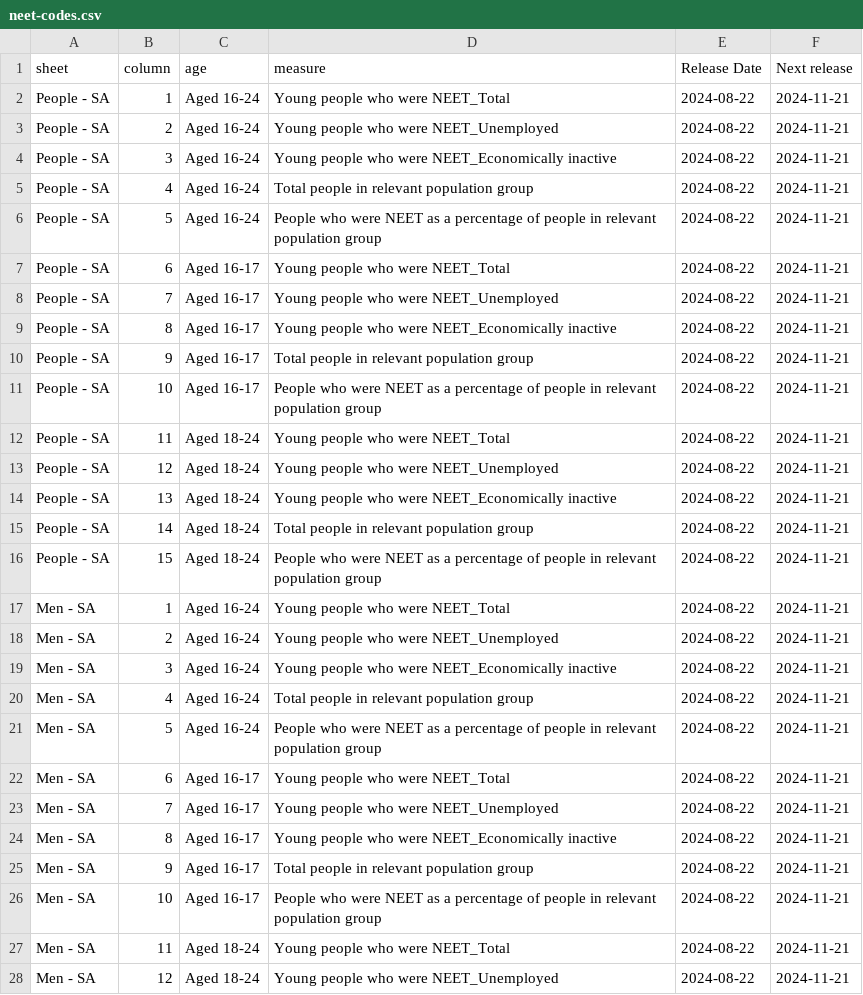
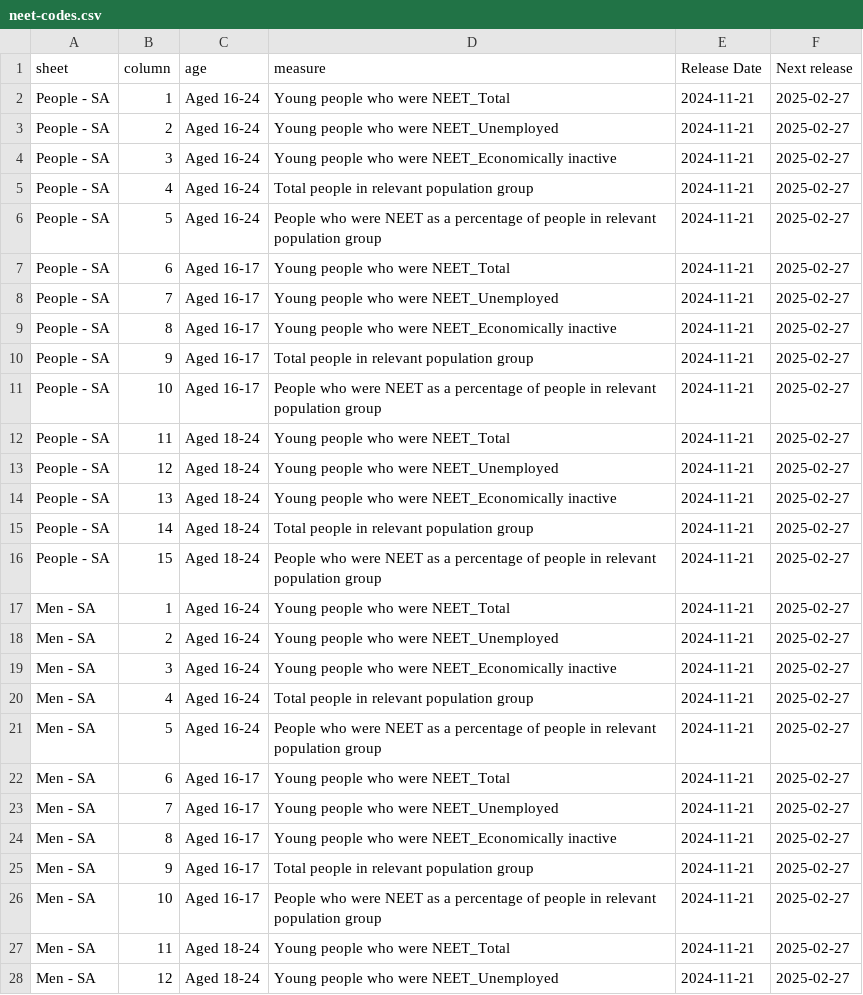
Before and after one commit to open-innovations/yff-data-pipelines, a CSV file: data/metadata/codes/neet-codes.csv, drawn as a sheet; only a part is shown; the diff covers the shown part only.

```diff
--- a/data/metadata/codes/neet-codes.csv
+++ b/data/metadata/codes/neet-codes.csv
@@ -1,28 +1,28 @@
 sheet,column,age,measure,Release Date,Next release
-People - SA,1,Aged 16-24,Young people who were NEET_Total,2024-08-22,2024-11-21
-People - SA,2,Aged 16-24,Young people who were NEET_Unemployed,2024-08-22,2024-11-21
-People - SA,3,Aged 16-24,Young people who were NEET_Economically inactive,2024-08-22,2024-11-21
-People - SA,4,Aged 16-24,Total people in relevant population group,2024-08-22,2024-11-21
-People - SA,5,Aged 16-24,People who were NEET as a percentage of people in relevant population group,2024-08-22,2024-11-21
-People - SA,6,Aged 16-17,Young people who were NEET_Total,2024-08-22,2024-11-21
-People - SA,7,Aged 16-17,Young people who were NEET_Unemployed,2024-08-22,2024-11-21
-People - SA,8,Aged 16-17,Young people who were NEET_Economically inactive,2024-08-22,2024-11-21
-People - SA,9,Aged 16-17,Total people in relevant population group,2024-08-22,2024-11-21
-People - SA,10,Aged 16-17,People who were NEET as a percentage of people in relevant population group,2024-08-22,2024-11-21
-People - SA,11,Aged 18-24,Young people who were NEET_Total,2024-08-22,2024-11-21
-People - SA,12,Aged 18-24,Young people who were NEET_Unemployed,2024-08-22,2024-11-21
-People - SA,13,Aged 18-24,Young people who were NEET_Economically inactive,2024-08-22,2024-11-21
-People - SA,14,Aged 18-24,Total people in relevant population group,2024-08-22,2024-11-21
-People - SA,15,Aged 18-24,People who were NEET as a percentage of people in relevant population group,2024-08-22,2024-11-21
-Men - SA,1,Aged 16-24,Young people who were NEET_Total,2024-08-22,2024-11-21
-Men - SA,2,Aged 16-24,Young people who were NEET_Unemployed,2024-08-22,2024-11-21
-Men - SA,3,Aged 16-24,Young people who were NEET_Economically inactive,2024-08-22,2024-11-21
-Men - SA,4,Aged 16-24,Total people in relevant population group,2024-08-22,2024-11-21
-Men - SA,5,Aged 16-24,People who were NEET as a percentage of people in relevant population group,2024-08-22,2024-11-21
-Men - SA,6,Aged 16-17,Young people who were NEET_Total,2024-08-22,2024-11-21
-Men - SA,7,Aged 16-17,Young people who were NEET_Unemployed,2024-08-22,2024-11-21
-Men - SA,8,Aged 16-17,Young people who were NEET_Economically inactive,2024-08-22,2024-11-21
-Men - SA,9,Aged 16-17,Total people in relevant population group,2024-08-22,2024-11-21
-Men - SA,10,Aged 16-17,People who were NEET as a percentage of people in relevant population group,2024-08-22,2024-11-21
-Men - SA,11,Aged 18-24,Young people who were NEET_Total,2024-08-22,2024-11-21
-Men - SA,12,Aged 18-24,Young people who were NEET_Unemployed,2024-08-22,2024-11-21
+People - SA,1,Aged 16-24,Young people who were NEET_Total,2024-11-21,2025-02-27
+People - SA,2,Aged 16-24,Young people who were NEET_Unemployed,2024-11-21,2025-02-27
+People - SA,3,Aged 16-24,Young people who were NEET_Economically inactive,2024-11-21,2025-02-27
+People - SA,4,Aged 16-24,Total people in relevant population group,2024-11-21,2025-02-27
+People - SA,5,Aged 16-24,People who were NEET as a percentage of people in relevant population group,2024-11-21,2025-02-27
+People - SA,6,Aged 16-17,Young people who were NEET_Total,2024-11-21,2025-02-27
+People - SA,7,Aged 16-17,Young people who were NEET_Unemployed,2024-11-21,2025-02-27
+People - SA,8,Aged 16-17,Young people who were NEET_Economically inactive,2024-11-21,2025-02-27
+People - SA,9,Aged 16-17,Total people in relevant population group,2024-11-21,2025-02-27
+People - SA,10,Aged 16-17,People who were NEET as a percentage of people in relevant population group,2024-11-21,2025-02-27
+People - SA,11,Aged 18-24,Young people who were NEET_Total,2024-11-21,2025-02-27
+People - SA,12,Aged 18-24,Young people who were NEET_Unemployed,2024-11-21,2025-02-27
+People - SA,13,Aged 18-24,Young people who were NEET_Economically inactive,2024-11-21,2025-02-27
+People - SA,14,Aged 18-24,Total people in relevant population group,2024-11-21,2025-02-27
+People - SA,15,Aged 18-24,People who were NEET as a percentage of people in relevant population group,2024-11-21,2025-02-27
+Men - SA,1,Aged 16-24,Young people who were NEET_Total,2024-11-21,2025-02-27
+Men - SA,2,Aged 16-24,Young people who were NEET_Unemployed,2024-11-21,2025-02-27
+Men - SA,3,Aged 16-24,Young people who were NEET_Economically inactive,2024-11-21,2025-02-27
+Men - SA,4,Aged 16-24,Total people in relevant population group,2024-11-21,2025-02-27
+Men - SA,5,Aged 16-24,People who were NEET as a percentage of people in relevant population group,2024-11-21,2025-02-27
+Men - SA,6,Aged 16-17,Young people who were NEET_Total,2024-11-21,2025-02-27
+Men - SA,7,Aged 16-17,Young people who were NEET_Unemployed,2024-11-21,2025-02-27
+Men - SA,8,Aged 16-17,Young people who were NEET_Economically inactive,2024-11-21,2025-02-27
+Men - SA,9,Aged 16-17,Total people in relevant population group,2024-11-21,2025-02-27
+Men - SA,10,Aged 16-17,People who were NEET as a percentage of people in relevant population group,2024-11-21,2025-02-27
+Men - SA,11,Aged 18-24,Young people who were NEET_Total,2024-11-21,2025-02-27
+Men - SA,12,Aged 18-24,Young people who were NEET_Unemployed,2024-11-21,2025-02-27
```
Also changed, not shown: 36 edited cells elsewhere in this file, data/metadata/metadata.csv, data/processed/neet.csv, 7 other files.
